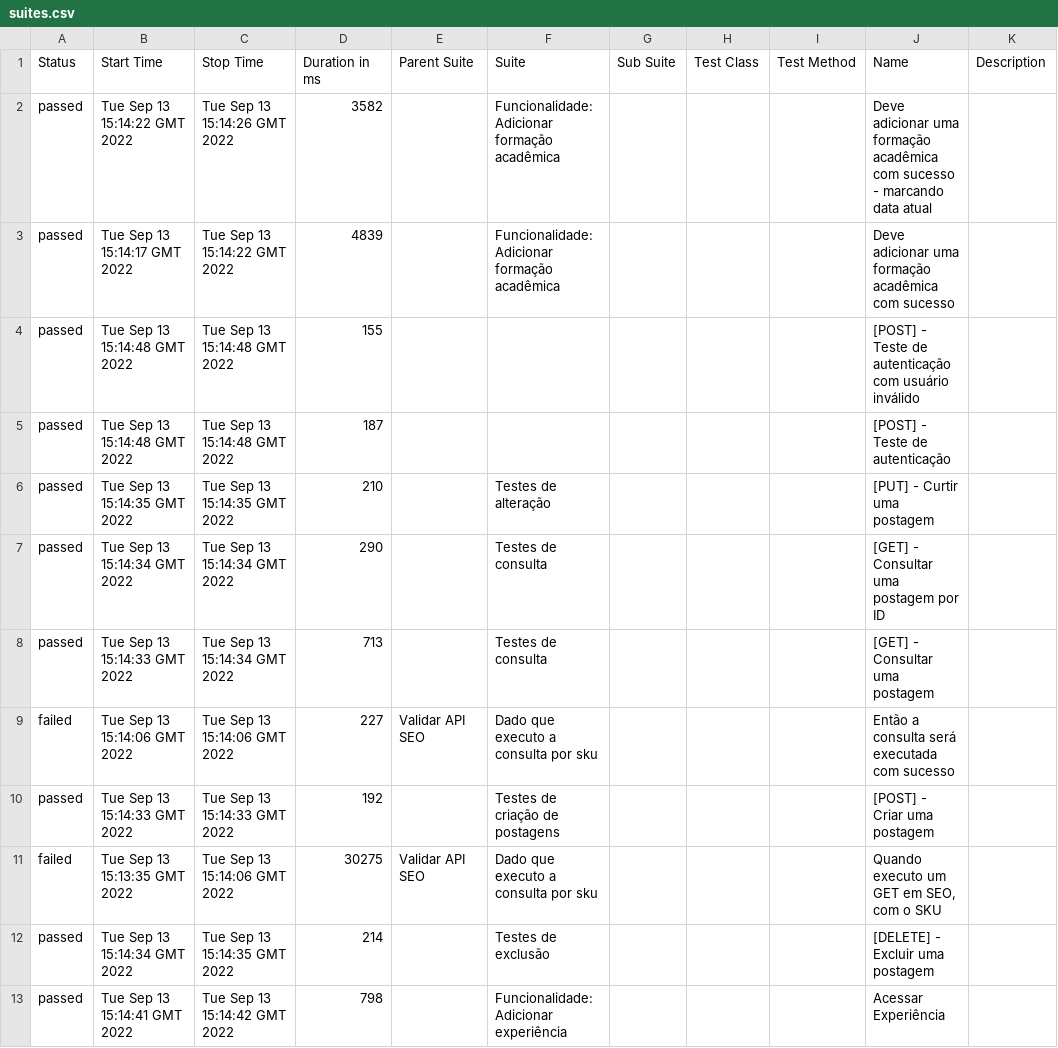
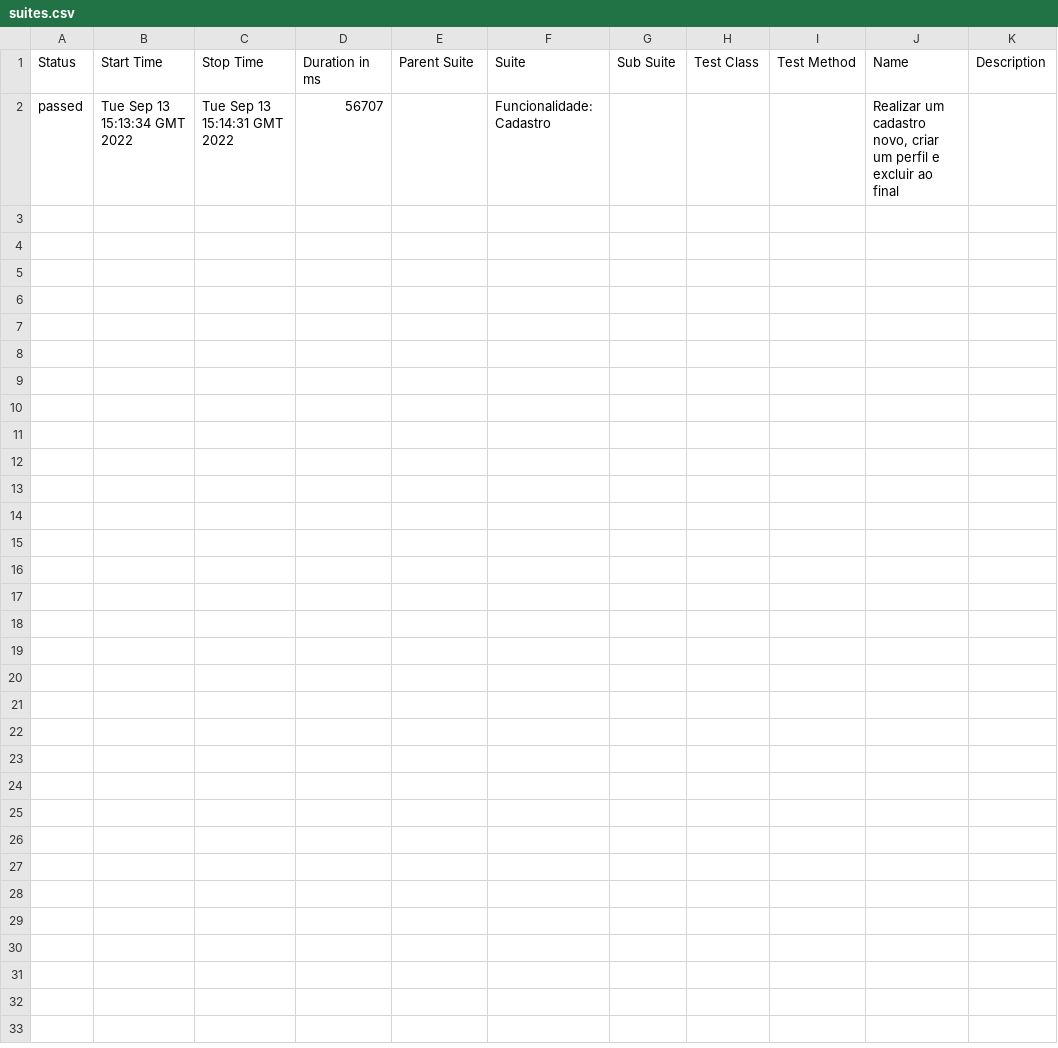
Before and after one commit to cecchettisilva/tdlf-cypress-ui-api-tests, a CSV file: 4/data/suites.csv, drawn as a sheet.

```diff
--- a/4/data/suites.csv
+++ b/4/data/suites.csv
@@ -1,13 +1,2 @@
 "Status","Start Time","Stop Time","Duration in ms","Parent Suite","Suite","Sub Suite","Test Class","Test Method","Name","Description"
-"passed","Tue Sep 13 15:14:22 GMT 2022","Tue Sep 13 15:14:26 GMT 2022","3582","","Funcionalidade: Adicionar formação acadêmica","","","","Deve adicionar uma formação acadêmica com sucesso - marcando data atual",""
-"passed","Tue Sep 13 15:14:17 GMT 2022","Tue Sep 13 15:14:22 GMT 2022","4839","","Funcionalidade: Adicionar formação acadêmica","","","","Deve adicionar uma formação acadêmica com sucesso",""
-"passed","Tue Sep 13 15:14:48 GMT 2022","Tue Sep 13 15:14:48 GMT 2022","155","","","","","","[POST] - Teste de autenticação com usuário inválido",""
-"passed","Tue Sep 13 15:14:48 GMT 2022","Tue Sep 13 15:14:48 GMT 2022","187","","","","","","[POST] - Teste de autenticação",""
-"passed","Tue Sep 13 15:14:35 GMT 2022","Tue Sep 13 15:14:35 GMT 2022","210","","Testes de alteração","","","","[PUT] - Curtir uma postagem",""
-"passed","Tue Sep 13 15:14:34 GMT 2022","Tue Sep 13 15:14:34 GMT 2022","290","","Testes de consulta","","","","[GET] - Consultar uma postagem por ID",""
-"passed","Tue Sep 13 15:14:33 GMT 2022","Tue Sep 13 15:14:34 GMT 2022","713","","Testes de consulta","","","","[GET] - Consultar uma postagem",""
-"failed","Tue Sep 13 15:14:06 GMT 2022","Tue Sep 13 15:14:06 GMT 2022","227","Validar API SEO","Dado que executo a consulta por sku","","","","Então a consulta será executada com sucesso",""
-"passed","Tue Sep 13 15:14:33 GMT 2022","Tue Sep 13 15:14:33 GMT 2022","192","","Testes de criação de postagens","","","","[POST] - Criar uma postagem",""
-"failed","Tue Sep 13 15:13:35 GMT 2022","Tue Sep 13 15:14:06 GMT 2022","30275","Validar API SEO","Dado que executo a consulta por sku","","","","Quando executo um GET em SEO, com o SKU",""
-"passed","Tue Sep 13 15:14:34 GMT 2022","Tue Sep 13 15:14:35 GMT 2022","214","","Testes de exclusão","","","","[DELETE] - Excluir uma postagem",""
-"passed","Tue Sep 13 15:14:41 GMT 2022","Tue Sep 13 15:14:42 GMT 2022","798","","Funcionalidade: Adicionar experiência","","","","Acessar Experiência",""
+"passed","Tue Sep 13 15:13:34 GMT 2022","Tue Sep 13 15:14:31 GMT 2022","56707","","Funcionalidade: Cadastro","","","","Realizar um cadastro novo, criar um perfil e excluir ao final",""
```
Also changed, not shown: 51 other files.
